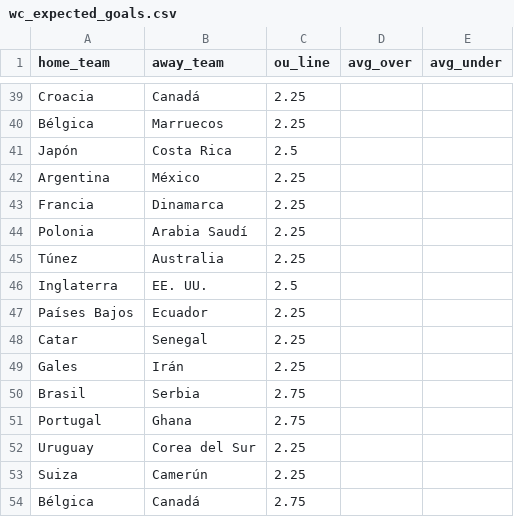
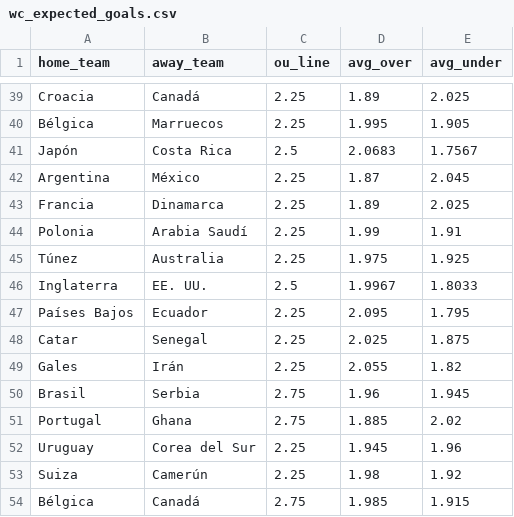
Before and after one commit to LuisPHernandez/wc_predictor, a CSV file: scraper/wc_expected_goals.csv, drawn as a sheet; only a part is shown, gaps mark what is left out; the diff covers the shown part only; the diff names each change by its address in the sheet, - before the commit and + after, or states it on an @@ line.

```diff
--- a/scraper/wc_expected_goals.csv
+++ b/scraper/wc_expected_goals.csv
-D39 (avg_over): (empty)
+D39 (avg_over): 1.89
-E39 (avg_under): (empty)
+E39 (avg_under): 2.025
-D40 (avg_over): (empty)
+D40 (avg_over): 1.995
-E40 (avg_under): (empty)
+E40 (avg_under): 1.905
-D41 (avg_over): (empty)
+D41 (avg_over): 2.0683
-E41 (avg_under): (empty)
+E41 (avg_under): 1.7567
-D42 (avg_over): (empty)
+D42 (avg_over): 1.87
-E42 (avg_under): (empty)
+E42 (avg_under): 2.045
-D43 (avg_over): (empty)
+D43 (avg_over): 1.89
-E43 (avg_under): (empty)
+E43 (avg_under): 2.025
-D44 (avg_over): (empty)
+D44 (avg_over): 1.99
-E44 (avg_under): (empty)
+E44 (avg_under): 1.91
-D45 (avg_over): (empty)
+D45 (avg_over): 1.975
-E45 (avg_under): (empty)
+E45 (avg_under): 1.925
-D46 (avg_over): (empty)
+D46 (avg_over): 1.9967
-E46 (avg_under): (empty)
+E46 (avg_under): 1.8033
-D47 (avg_over): (empty)
+D47 (avg_over): 2.095
-E47 (avg_under): (empty)
+E47 (avg_under): 1.795
-D48 (avg_over): (empty)
+D48 (avg_over): 2.025
-E48 (avg_under): (empty)
+E48 (avg_under): 1.875
-D49 (avg_over): (empty)
+D49 (avg_over): 2.055
-E49 (avg_under): (empty)
+E49 (avg_under): 1.82
-D50 (avg_over): (empty)
+D50 (avg_over): 1.96
-E50 (avg_under): (empty)
+E50 (avg_under): 1.945
-D51 (avg_over): (empty)
+D51 (avg_over): 1.885
-E51 (avg_under): (empty)
+E51 (avg_under): 2.02
-D52 (avg_over): (empty)
+D52 (avg_over): 1.945
-E52 (avg_under): (empty)
+E52 (avg_under): 1.96
-D53 (avg_over): (empty)
+D53 (avg_over): 1.98
-E53 (avg_under): (empty)
+E53 (avg_under): 1.92
-D54 (avg_over): (empty)
+D54 (avg_over): 1.985
-E54 (avg_under): (empty)
+E54 (avg_under): 1.915
```
Also changed, not shown: 56 edited cells elsewhere in this file.
